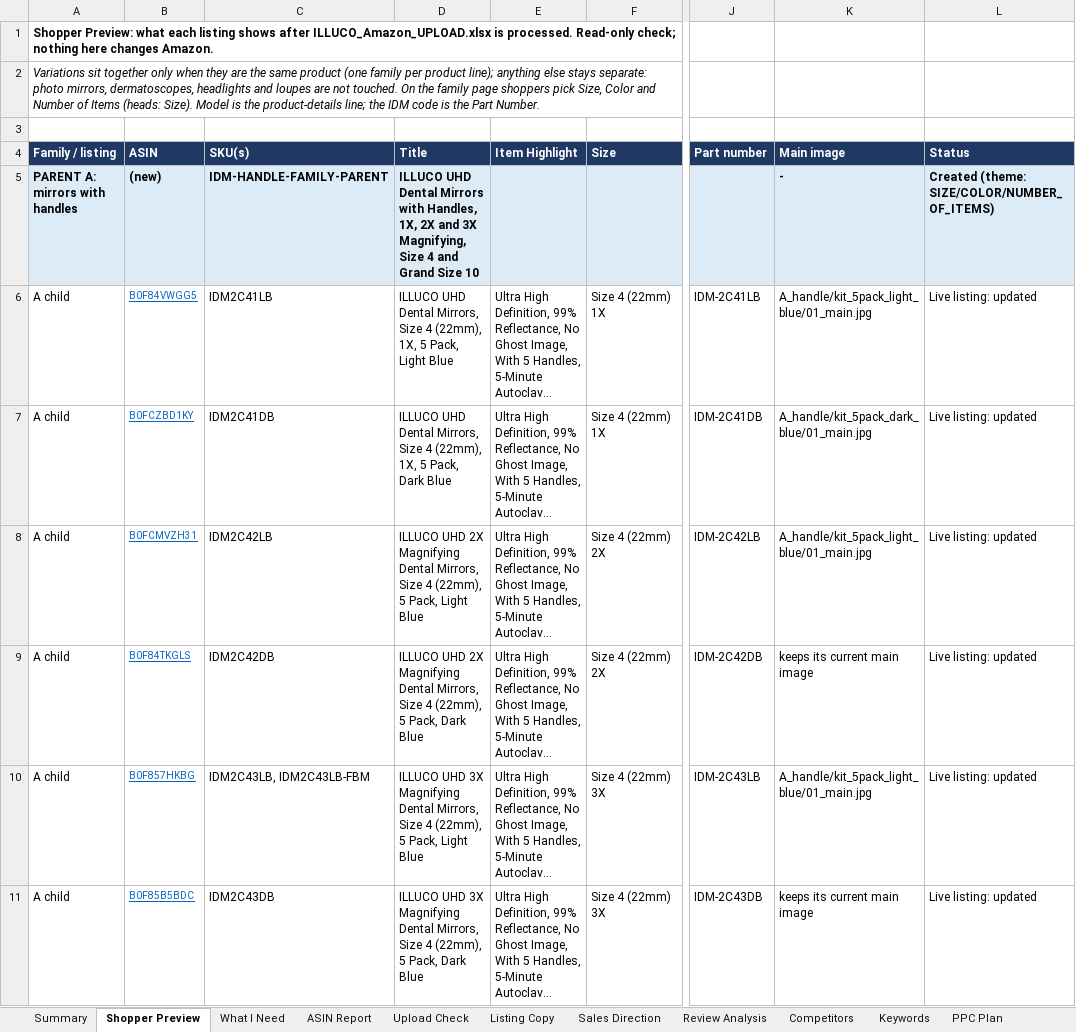
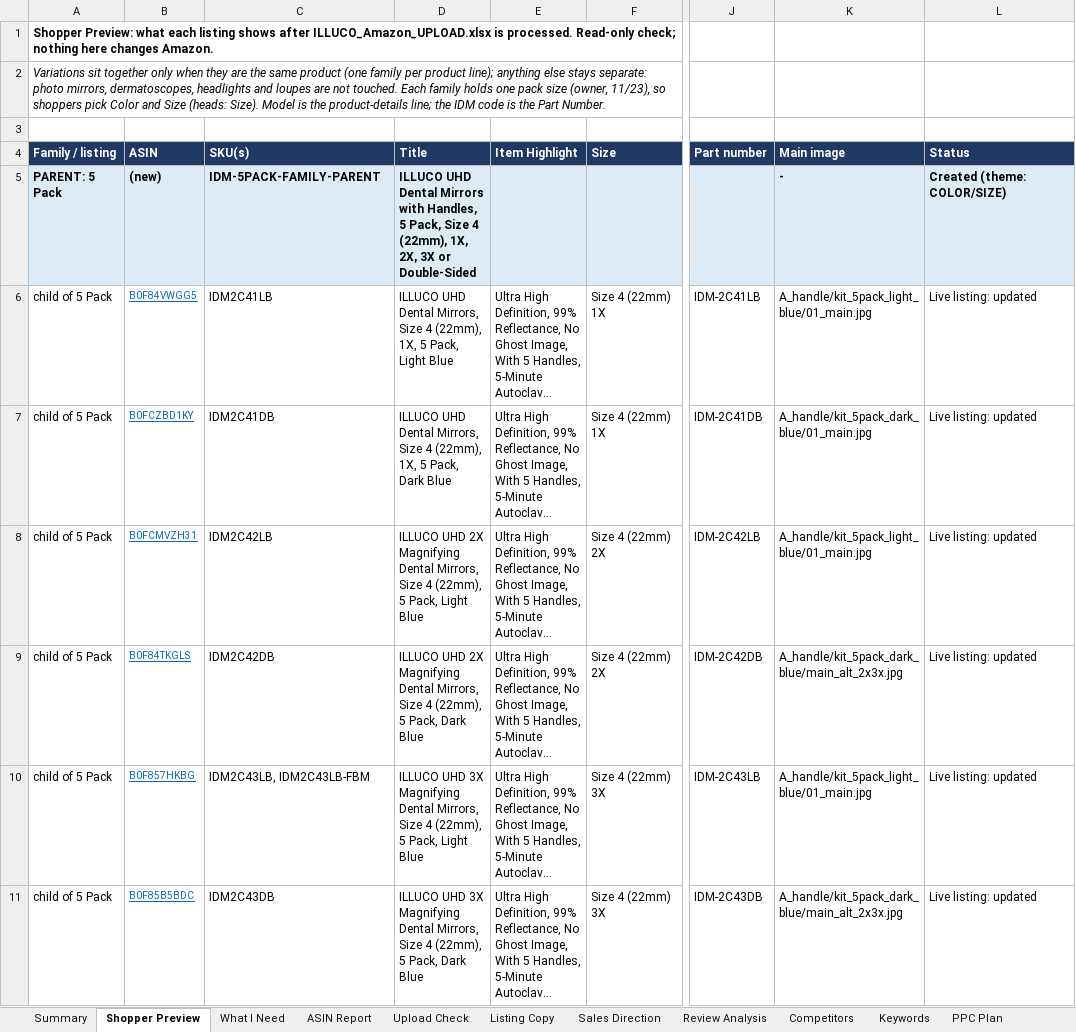
Before and after one commit to ck92-commits/ILLUCO-AMAZON, an Excel workbook: ILLUCO_Amazon_Report.xlsx, sheet Shopper Preview, drawn as a sheet; only a part is shown, gaps mark what is left out; long unchanged cells end in …; values as stored, in another font and other column widths than the file's, no borders; the diff covers the shown part only; the diff names each change by its address in the sheet, - before the commit and + after, or states it on an @@ line.

```diff
--- a/ILLUCO_Amazon_Report.xlsx (sheet Shopper Preview)
+++ b/ILLUCO_Amazon_Report.xlsx (sheet Shopper Preview)
-A2 (Family / listing): …not touched. On the family page shoppers pick Size, Color and Number of Items (heads: Size).…
+A2 (Family / listing): …not touched. Each family holds one pack size (owner, 11/23), so shoppers pick Color and Size (heads: Size).…
-A5 (Family / listing): PARENT A: mirrors with handles
+A5 (Family / listing): PARENT: 5 Pack
-C5 (SKU(s)): IDM-HANDLE-FAMILY-PARENT
+C5 (SKU(s)): IDM-5PACK-FAMILY-PARENT
-D5 (Title): …with Handles, 1X, 2X and 3X Magnifying, Size 4 and Grand Size 10
+D5 (Title): …with Handles, 5 Pack, Size 4 (22mm), 1X, 2X, 3X or Double-Sided
-L5 (Status): Created (theme: SIZE/COLOR/NUMBER_OF_ITEMS)
+L5 (Status): Created (theme: COLOR/SIZE)
-A6:A11 (Family / listing): A child
+A6:A11 (Family / listing): child of 5 Pack
-K9 (Main image): keeps its current main image
+K9 (Main image): A_handle/kit_5pack_dark_blue/main_alt_2x3x.jpg
-K11 (Main image): keeps its current main image
+K11 (Main image): A_handle/kit_5pack_dark_blue/main_alt_2x3x.jpg
```
Also changed, not shown: 4 added rows, 2 removed rows and 17 edited cells elsewhere in this sheet, sheet ASIN Report, sheet Upload Check, sheet Image Kit, sheet Listing Copy, sheet What I Need, sheet Sales Direction, 1 more sheet, formulas that keep their value, 9 other files.
